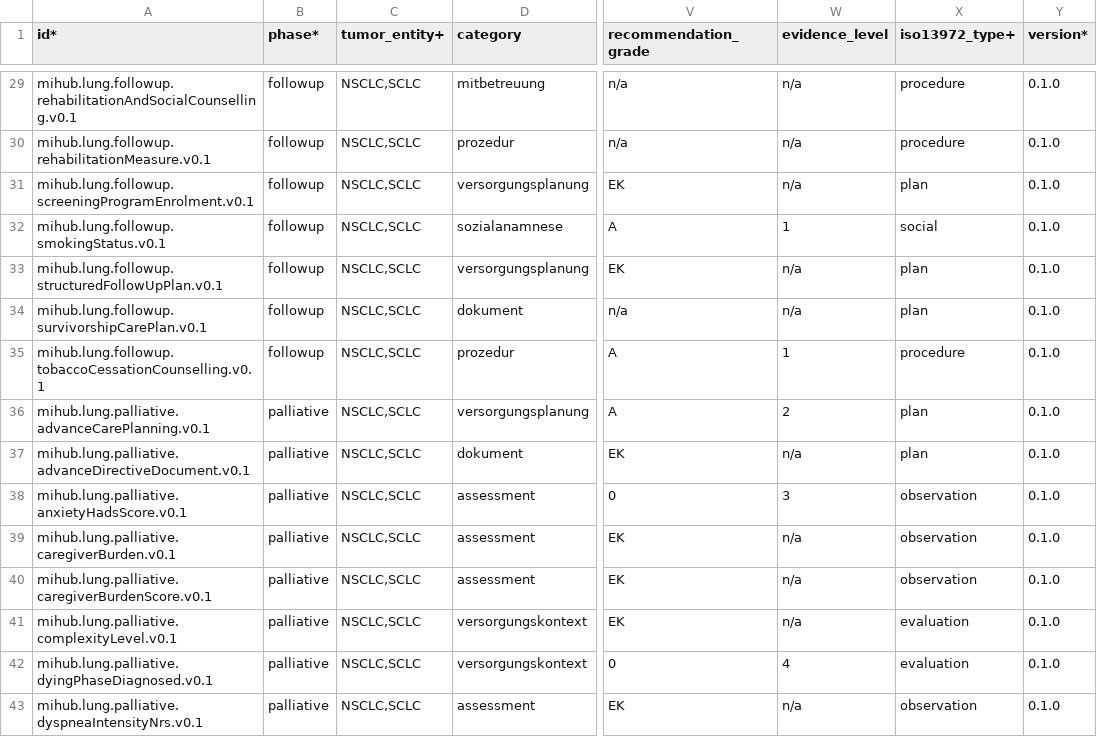
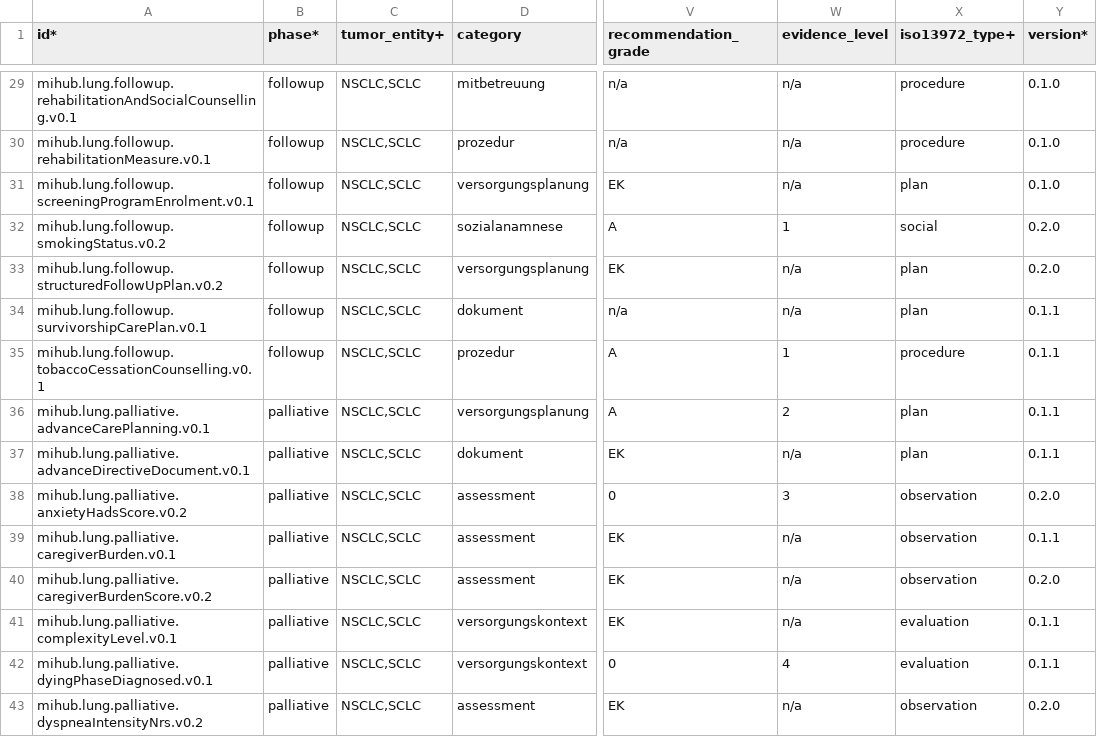
Before and after one commit to forschungsgruppe-digital-health/mihub-lung-cancer-pathway-data-elements, a CSV file: catalog/data-dictionary.csv, drawn as a sheet; only a part is shown, gaps mark what is left out; the diff covers the shown part only; the diff names each change by its address in the sheet, - before the commit and + after, or states it on an @@ line.

```diff
--- a/catalog/data-dictionary.csv
+++ b/catalog/data-dictionary.csv
-A32 (id*): mihub.lung.followup.smokingStatus.v0.1
+A32 (id*): mihub.lung.followup.smokingStatus.v0.2
-Y32:Y33 (version*): 0.1.0
+Y32:Y33 (version*): 0.2.0
-A33 (id*): mihub.lung.followup.structuredFollowUpPlan.v0.1
+A33 (id*): mihub.lung.followup.structuredFollowUpPlan.v0.2
-Y34:Y37 (version*): 0.1.0
+Y34:Y37 (version*): 0.1.1
-A38 (id*): mihub.lung.palliative.anxietyHadsScore.v0.1
+A38 (id*): mihub.lung.palliative.anxietyHadsScore.v0.2
-Y38 (version*): 0.1.0
+Y38 (version*): 0.2.0
-Y39 (version*): 0.1.0
+Y39 (version*): 0.1.1
-A40 (id*): mihub.lung.palliative.caregiverBurdenScore.v0.1
+A40 (id*): mihub.lung.palliative.caregiverBurdenScore.v0.2
-Y40 (version*): 0.1.0
+Y40 (version*): 0.2.0
-Y41:Y42 (version*): 0.1.0
+Y41:Y42 (version*): 0.1.1
-A43 (id*): mihub.lung.palliative.dyspneaIntensityNrs.v0.1
+A43 (id*): mihub.lung.palliative.dyspneaIntensityNrs.v0.2
-Y43 (version*): 0.1.0
+Y43 (version*): 0.2.0
```
Also changed, not shown: 50 edited cells elsewhere in this file, 1 other file.
